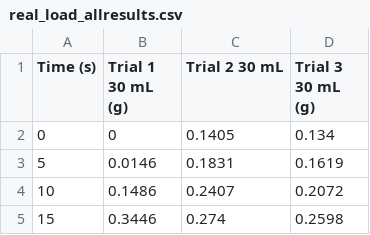
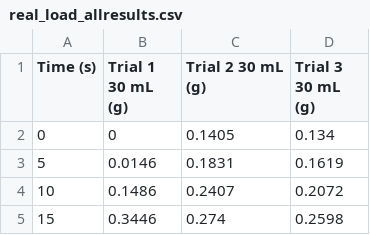
Before and after one commit to anne-mei/fydp-neofeed, a CSV file: sensor_data/2022-02-03 Testing - Height Change Required/real_load_allresults.csv, drawn as a sheet; only a part is shown.

```diff
--- a/sensor_data/2022-02-03 Testing - Height Change Required/real_load_allresults.csv
+++ b/sensor_data/2022-02-03 Testing - Height Change Required/real_load_allresults.csv
@@ -1,2 +1,2 @@
-Time (s),Trial 1 30 mL (g),Trial 2 30 mL,Trial 3 30 mL (g)
+Time (s),Trial 1 30 mL (g),Trial 2 30 mL (g),Trial 3 30 mL (g)
 0,0,0.1405,0.134
```
Also changed, not shown: 25 other files.
